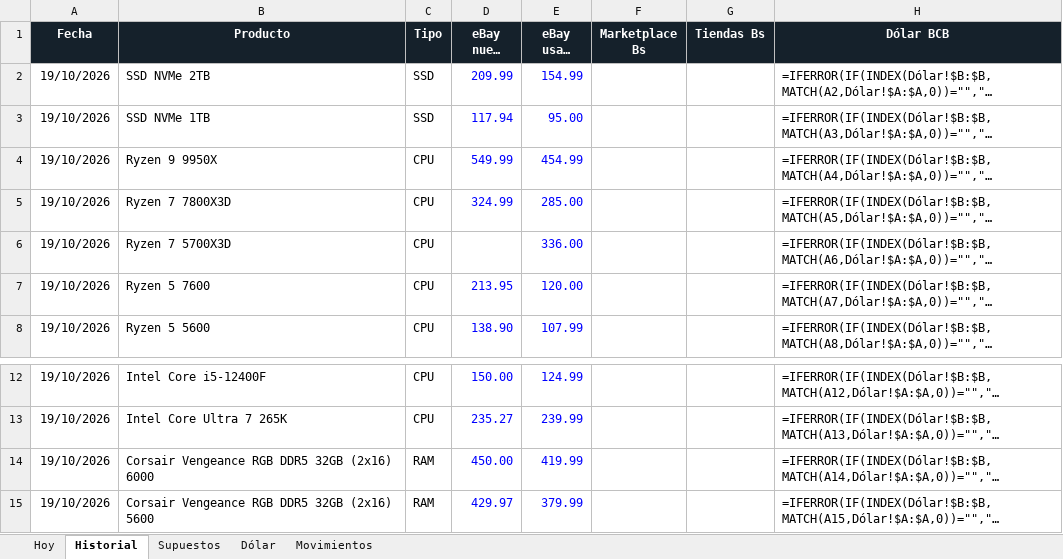
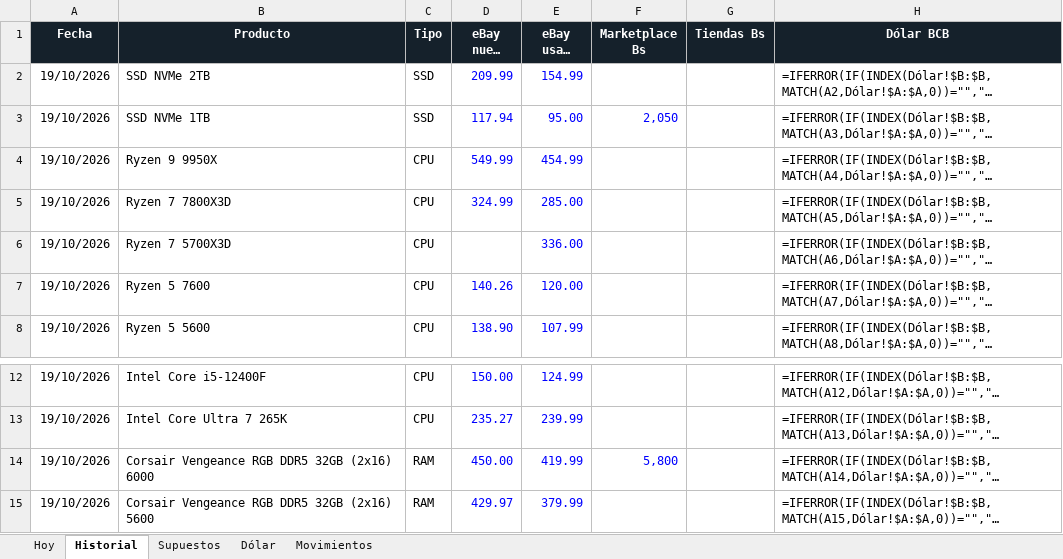
Before and after one commit to Santi491/Claude-, an Excel workbook: importacion-cochabamba.xlsx, sheet Historial, drawn as a sheet; only a part is shown, gaps mark what is left out; long unchanged cells end in …; values as stored, in another font and other column widths than the file's, no borders; formulas without a stored value are shown as written; conditional formats and table styles not drawn; the diff names each change by its address in the sheet, - before the commit and + after, or states it on an @@ line.

```diff
--- a/importacion-cochabamba.xlsx (sheet Historial)
+++ b/importacion-cochabamba.xlsx (sheet Historial)
-F3 (Marketplace Bs): (empty)
+F3 (Marketplace Bs): 2,050
-D7 (eBay nuevo USD): 213.95
+D7 (eBay nuevo USD): 140.26
-F14 (Marketplace Bs): (empty)
+F14 (Marketplace Bs): 5,800
```
Also changed, not shown: sheet Hoy, sheet Movimientos, 16 other files.
